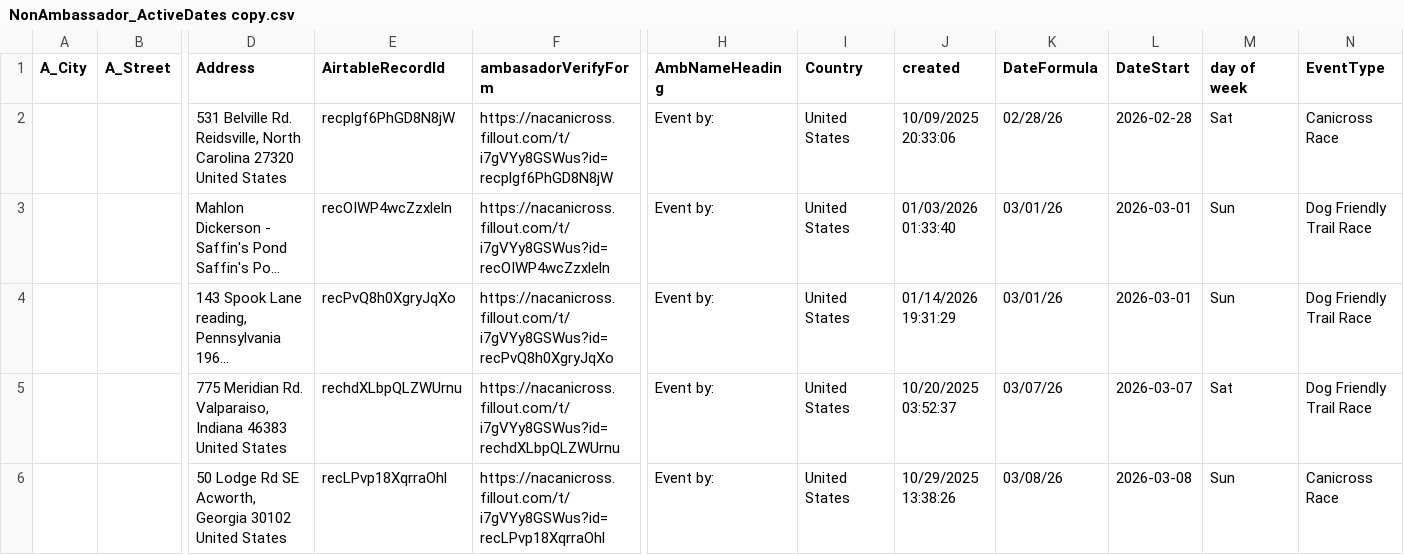
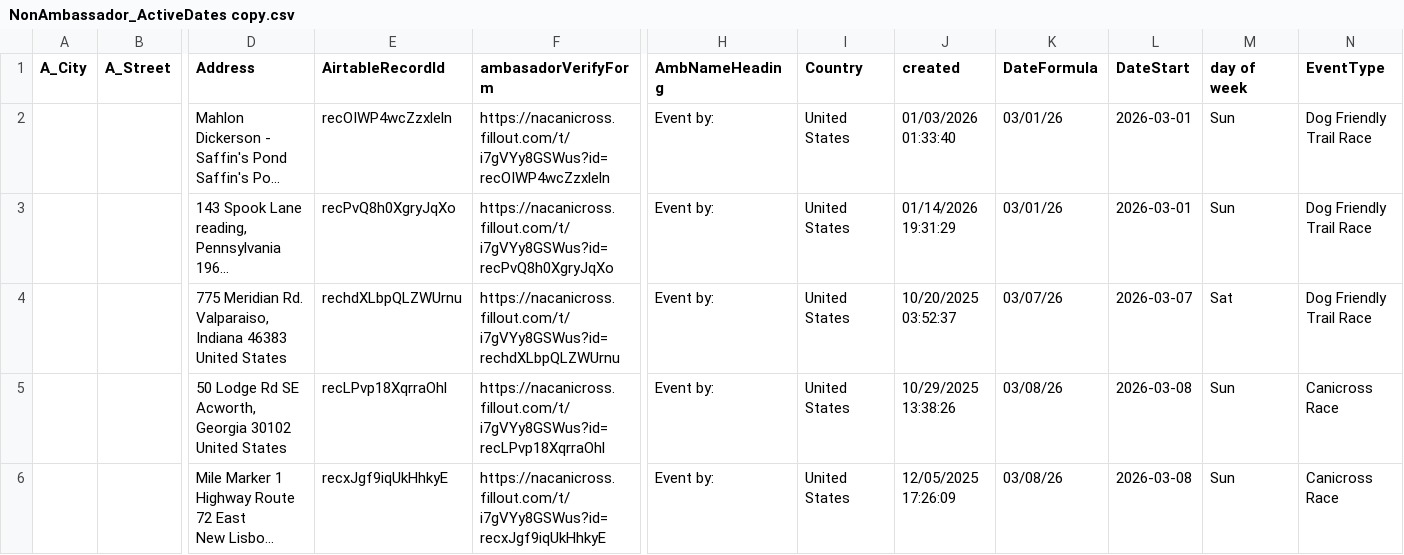
Before and after one commit to kyle-kemper/test-map, a CSV file: NonAmbassador_ActiveDates copy.csv, drawn as a sheet; only a part is shown, gaps mark what is left out; the shorter side is filled out with more unchanged rows; long unchanged cells end in …; rows hold the shown columns only; ↵ is a line break in a cell; the diff names each change by its address in the sheet, - before the commit and + after, or states it on an @@ line.

```diff
--- a/NonAmbassador_ActiveDates copy.csv
+++ b/NonAmbassador_ActiveDates copy.csv
-row 2:  |  | 531 Belville Rd. ↵ Reidsville, North Carolina 27320 ↵ United States | recplgf6PhGD8N8jW | https://nacanicross.fillout.com/t/i7gVYy8GSWus?id=recplgf6PhGD8N8jW | Event by: | United States | 10/09/2025 20:33:06 | 02/28/26 | 2026-02-28 | Sat | Canicross Race
```
